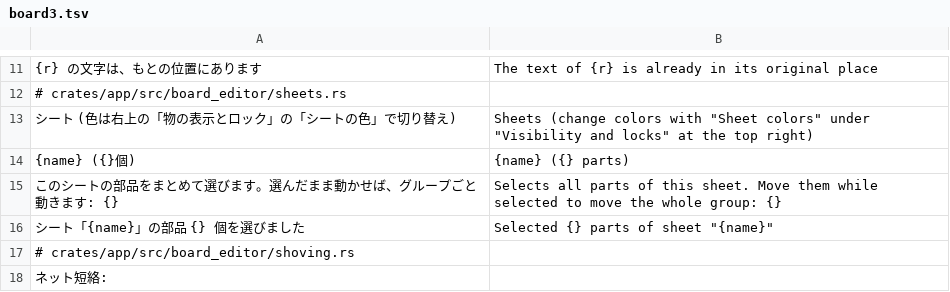
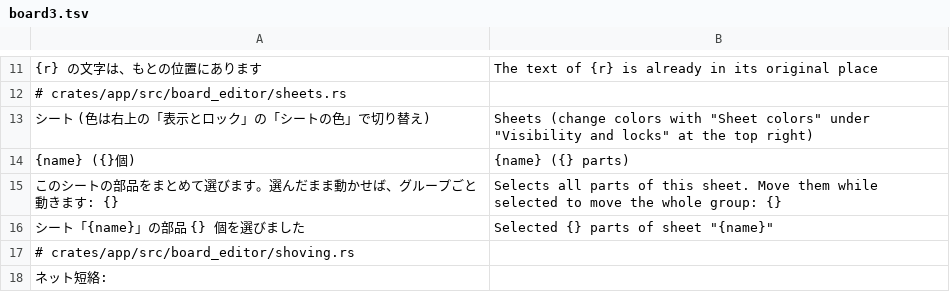
Before and after one commit to K2EXTER/circuitCad, a TSV file: crates/i18n/en/board3.tsv, drawn as a sheet; only a part is shown, gaps mark what is left out.

```diff
--- a/crates/i18n/en/board3.tsv
+++ b/crates/i18n/en/board3.tsv
@@ -12,3 +12,3 @@
 # crates/app/src/board_editor/sheets.rs
-シート (色は右上の「物の表示とロック」の「シートの色」で切り替え)	Sheets (change colors with "Sheet colors" under "Visibility and locks" at the top right)
+シート (色は右上の「表示とロック」の「シートの色」で切り替え)	Sheets (change colors with "Sheet colors" under "Visibility and locks" at the top right)
 {name} ({}個)	{name} ({} parts)
```
Also changed, not shown: crates/i18n/en/board1.tsv, crates/i18n/en/board2.tsv, 16 other files.
